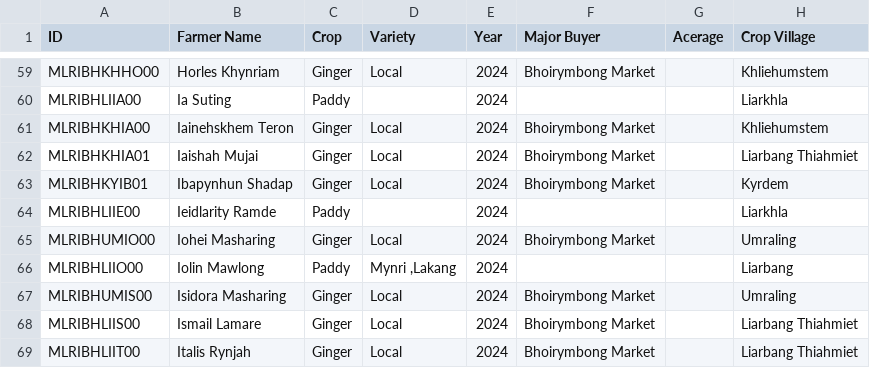
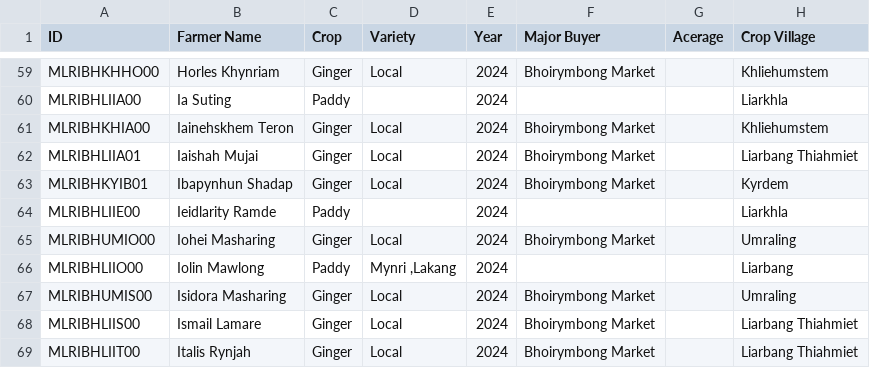
Before and after one commit to bharatrohan2016/svm-dashboard-backend, a CSV file: public/crop.csv, drawn as a sheet; only a part is shown, gaps mark what is left out.

```diff
--- a/public/crop.csv
+++ b/public/crop.csv
@@ -61,3 +61,3 @@ MLRIBHLIIA00,Ia Suting,Paddy,,2024,,,Liarkhla
 MLRIBHKHIA00,Iainehskhem Teron,Ginger,Local,2024,Bhoirymbong Market,,Khliehumstem
-MLRIBHKHIA01,Iaishah Mujai,Ginger,Local,2024,Bhoirymbong Market,,Liarbang Thiahmiet
+MLRIBHLIIA01,Iaishah Mujai,Ginger,Local,2024,Bhoirymbong Market,,Liarbang Thiahmiet
 MLRIBHKYIB01,Ibapynhun Shadap,Ginger,Local,2024,Bhoirymbong Market,,Kyrdem
```
Also changed, not shown: public/farmerdetails.csv, public/survey.csv, 3 other files.
